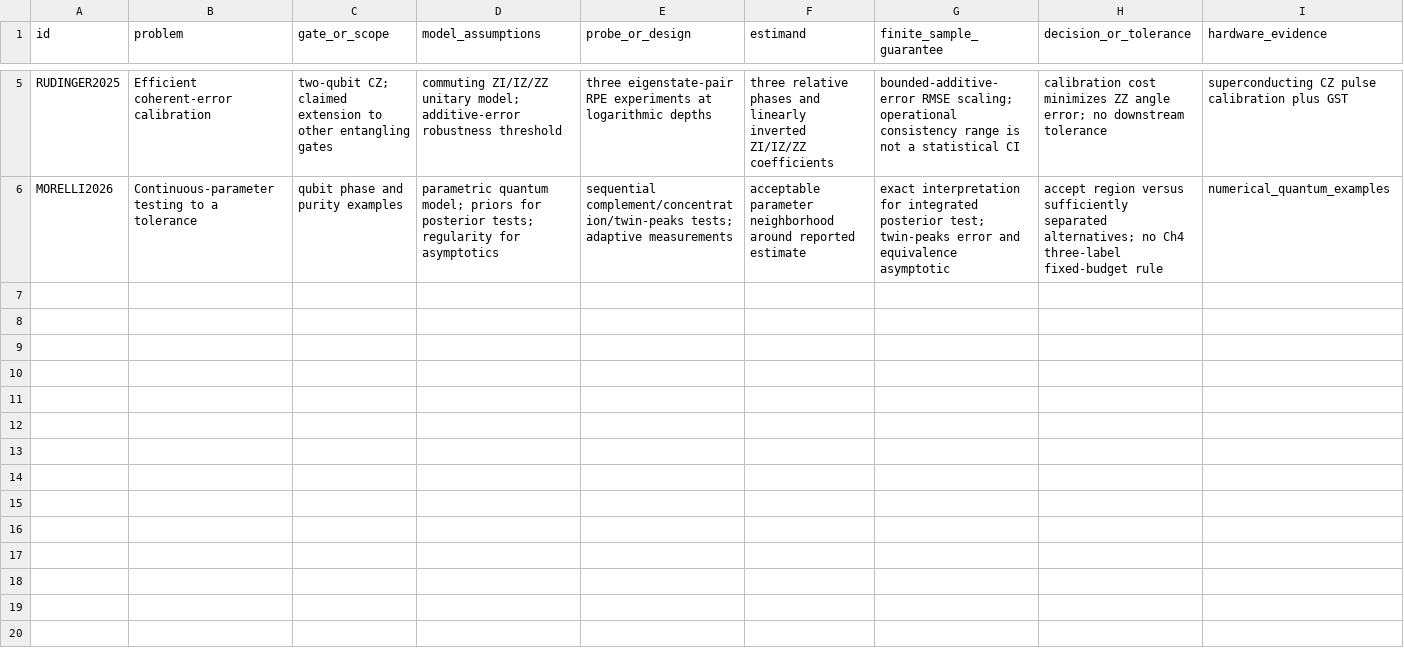
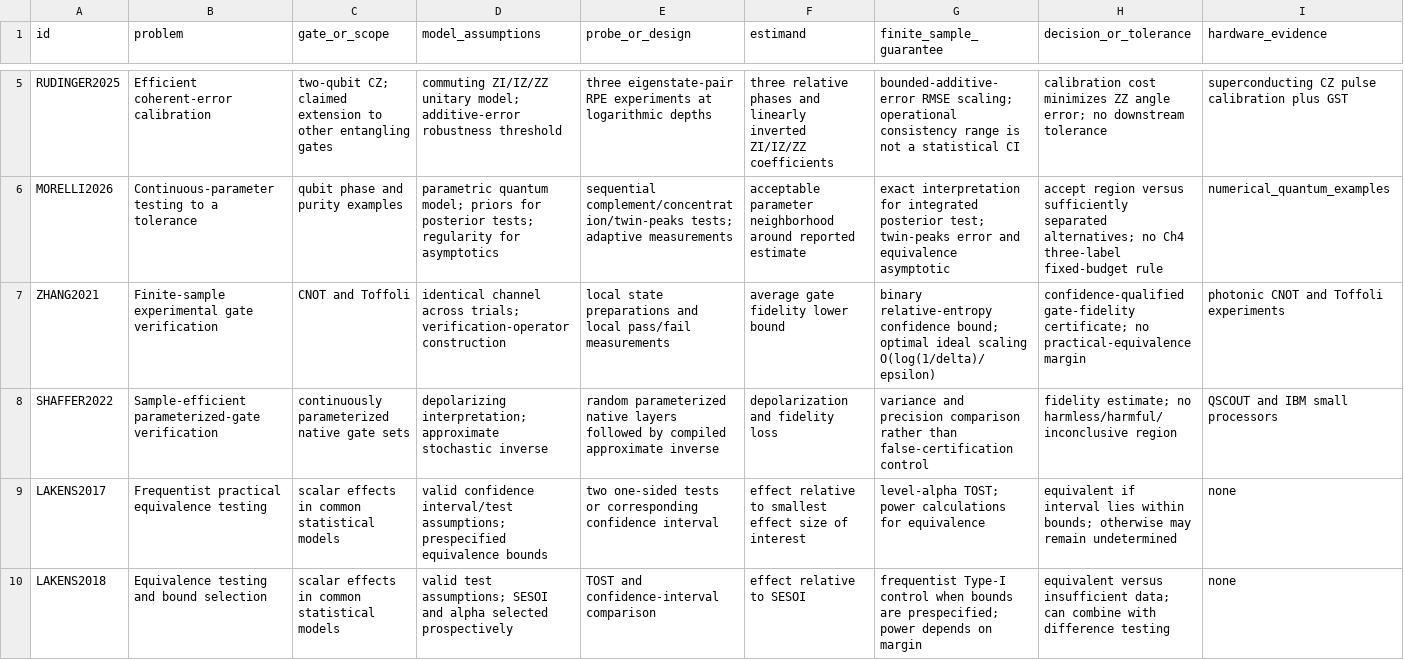
Before and after one commit to Raina-ya/decision-relevant-rzz-certification, a CSV file: docs/literature/method_matrix.csv, drawn as a sheet; only a part is shown, gaps mark what is left out; rows hold the shown columns only; the diff names each change by its address in the sheet, - before the commit and + after, or states it on an @@ line.

Commit message:
Add equivalence testing and gate verification evidence (WP1)

```diff
--- a/docs/literature/method_matrix.csv
+++ b/docs/literature/method_matrix.csv
+row 7: ZHANG2021 | Finite-sample experimental gate verification | CNOT and Toffoli | identical channel across trials; verification-operator construction | local state preparations and local pass/fail measurements | average gate fidelity lower bound | binary relative-entropy confidence bound; optimal ideal scaling O(log(1/delta)/epsilon) | confidence-qualified gate-fidelity certificate; no practical-equivalence margin | photonic CNOT and Toffoli experiments
+row 8: SHAFFER2022 | Sample-efficient parameterized-gate verification | continuously parameterized native gate sets | depolarizing interpretation; approximate stochastic inverse | random parameterized native layers followed by compiled approximate inverse | depolarization and fidelity loss | variance and precision comparison rather than false-certification control | fidelity estimate; no harmless/harmful/inconclusive region | QSCOUT and IBM small processors
+row 9: LAKENS2017 | Frequentist practical equivalence testing | scalar effects in common statistical models | valid confidence interval/test assumptions; prespecified equivalence bounds | two one-sided tests or corresponding confidence interval | effect relative to smallest effect size of interest | level-alpha TOST; power calculations for equivalence | equivalent if interval lies within bounds; otherwise may remain undetermined | none
+row 10: LAKENS2018 | Equivalence testing and bound selection | scalar effects in common statistical models | valid test assumptions; SESOI and alpha selected prospectively | TOST and confidence-interval comparison | effect relative to SESOI | frequentist Type-I control when bounds are prespecified; power depends on margin | equivalent versus insufficient data; can combine with difference testing | none
```
Also changed, not shown: docs/literature/candidate_screening.csv, docs/literature/library.csv, 9 other files.
